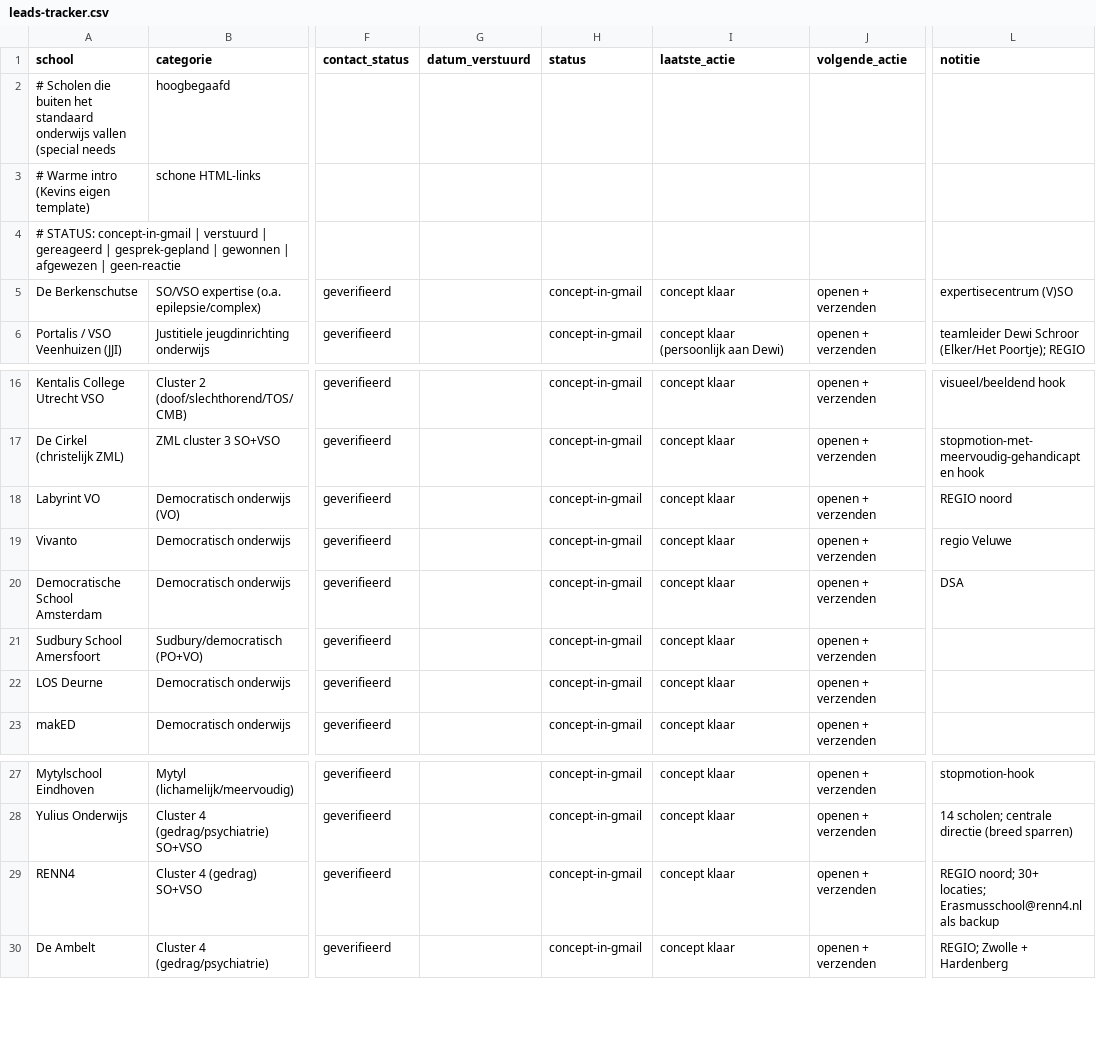
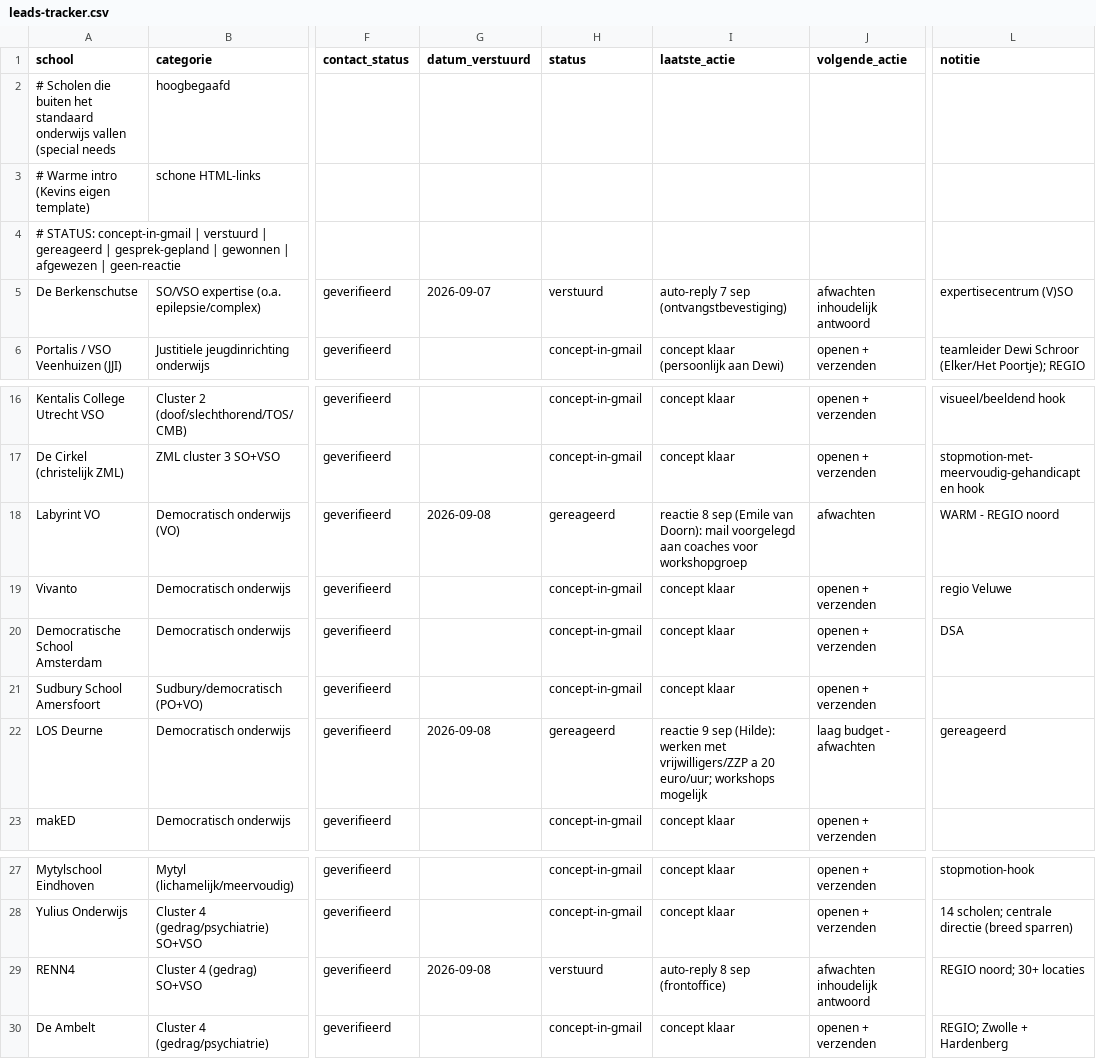
Before and after one commit to Herobot-klassenassistent/STORMSTUDIO, a CSV file: outreach/bijzondere-scholen/leads-tracker.csv, drawn as a sheet; only a part is shown, gaps mark what is left out; the diff names each change by its address in the sheet, - before the commit and + after, or states it on an @@ line.

```diff
--- a/outreach/bijzondere-scholen/leads-tracker.csv
+++ b/outreach/bijzondere-scholen/leads-tracker.csv
-G5 (datum_verstuurd): (empty)
+G5 (datum_verstuurd): 2026-09-07
-H5 (status): concept-in-gmail
+H5 (status): verstuurd
-I5 (laatste_actie): concept klaar
+I5 (laatste_actie): auto-reply 7 sep (ontvangstbevestiging)
-J5 (volgende_actie): openen + verzenden
+J5 (volgende_actie): afwachten inhoudelijk antwoord
-G18 (datum_verstuurd): (empty)
+G18 (datum_verstuurd): 2026-09-08
-H18 (status): concept-in-gmail
+H18 (status): gereageerd
-I18 (laatste_actie): concept klaar
+I18 (laatste_actie): reactie 8 sep (Emile van Doorn): mail voorgelegd aan coaches voor workshopgroep
-J18 (volgende_actie): openen + verzenden
+J18 (volgende_actie): afwachten
-L18 (notitie): REGIO noord
+L18 (notitie): WARM - REGIO noord
-G22 (datum_verstuurd): (empty)
+G22 (datum_verstuurd): 2026-09-08
-H22 (status): concept-in-gmail
+H22 (status): gereageerd
-I22 (laatste_actie): concept klaar
+I22 (laatste_actie): reactie 9 sep (Hilde): werken met vrijwilligers/ZZP a 20 euro/uur; workshops mogelijk
-J22 (volgende_actie): openen + verzenden
+J22 (volgende_actie): laag budget - afwachten
-L22 (notitie): (empty)
+L22 (notitie): gereageerd
-G29 (datum_verstuurd): (empty)
+G29 (datum_verstuurd): 2026-09-08
-H29 (status): concept-in-gmail
+H29 (status): verstuurd
-I29 (laatste_actie): concept klaar
+I29 (laatste_actie): auto-reply 8 sep (frontoffice)
-J29 (volgende_actie): openen + verzenden
+J29 (volgende_actie): afwachten inhoudelijk antwoord
-L29 (notitie): REGIO noord; 30+ locaties; Erasmusschool@renn4.nl als backup
+L29 (notitie): REGIO noord; 30+ locaties
```
Also changed, not shown: outreach/subsidiepartners-cmk/respons-tracker.csv, outreach/vo-cultuurscholen/leads-tracker.csv, 1 other file.
